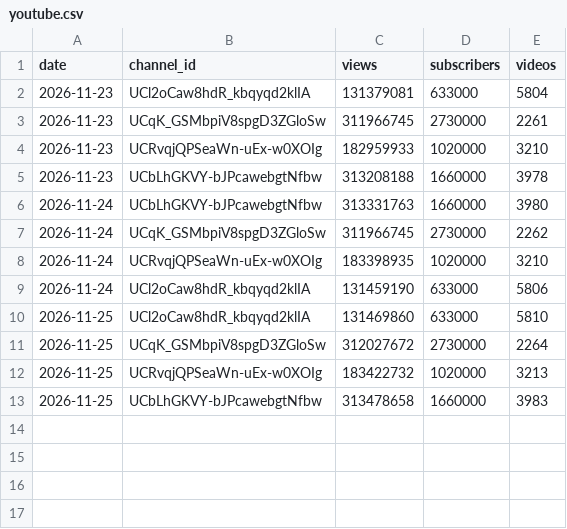
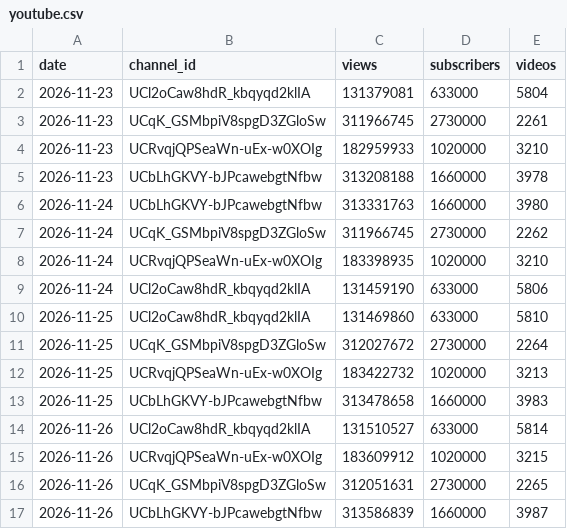
Before and after one commit to paulndq/influencer-daten, a CSV file: data/youtube.csv, drawn as a sheet.

```diff
--- a/data/youtube.csv
+++ b/data/youtube.csv
@@ -13 +13,5 @@ date,channel_id,views,subscribers,videos
 2026-11-25,UCbLhGKVY-bJPcawebgtNfbw,313478658,1660000,3983
+2026-11-26,UCl2oCaw8hdR_kbqyqd2klIA,131510527,633000,5814
+2026-11-26,UCRvqjQPSeaWn-uEx-w0XOIg,183609912,1020000,3215
+2026-11-26,UCqK_GSMbpiV8spgD3ZGloSw,312051631,2730000,2265
+2026-11-26,UCbLhGKVY-bJPcawebgtNfbw,313586839,1660000,3987
```
Also changed, not shown: data/btc.csv, 1 other file.
